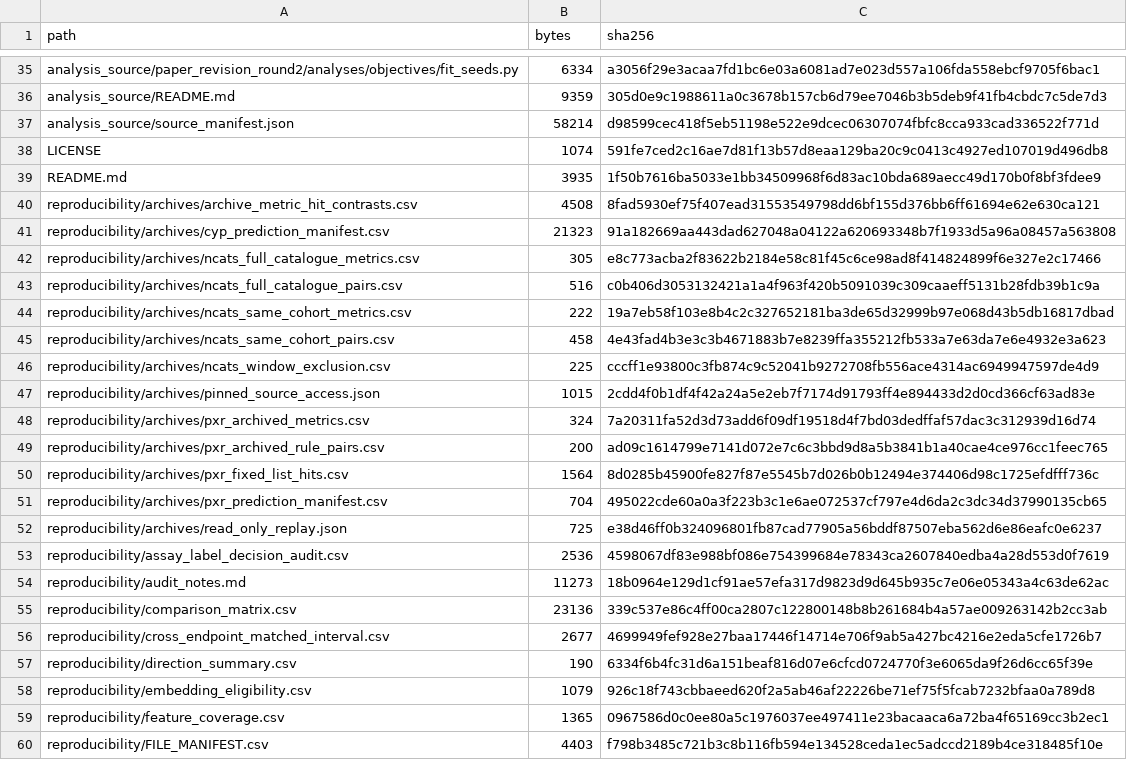
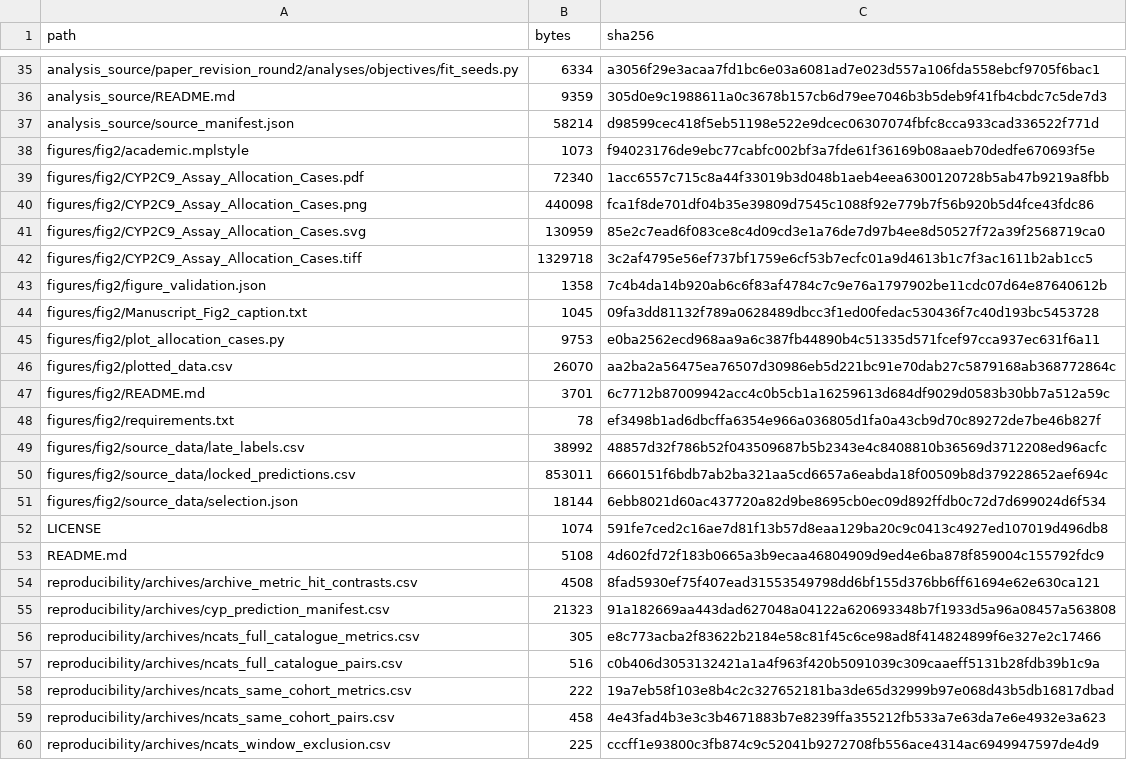
Before and after one commit to BOYA1999/Training-objectives-and-the-apparent-value, a CSV file: FILE_MANIFEST.csv, drawn as a sheet; only a part is shown, gaps mark what is left out; the shorter side is filled out with more unchanged rows.

Commit message:
Add Figure 2 plotting code and source data

```diff
--- a/FILE_MANIFEST.csv
+++ b/FILE_MANIFEST.csv
@@ -37,4 +37,18 @@ analysis_source/README.md,9359,305d0e9c1988611a0c3678b157cb6d79ee7046b3b5deb9f41
 analysis_source/source_manifest.json,58214,d98599cec418f5eb51198e522e9dcec06307074fbfc8cca933cad336522f771d
+figures/fig2/academic.mplstyle,1073,f94023176de9ebc77cabfc002bf3a7fde61f36169b08aaeb70dedfe670693f5e
+figures/fig2/CYP2C9_Assay_Allocation_Cases.pdf,72340,1acc6557c715c8a44f33019b3d048b1aeb4eea6300120728b5ab47b9219a8fbb
+figures/fig2/CYP2C9_Assay_Allocation_Cases.png,440098,fca1f8de701df04b35e39809d7545c1088f92e779b7f56b920b5d4fce43fdc86
+figures/fig2/CYP2C9_Assay_Allocation_Cases.svg,130959,85e2c7ead6f083ce8c4d09cd3e1a76de7d97b4ee8d50527f72a39f2568719ca0
+figures/fig2/CYP2C9_Assay_Allocation_Cases.tiff,1329718,3c2af4795e56ef737bf1759e6cf53b7ecfc01a9d4613b1c7f3ac1611b2ab1cc5
+figures/fig2/figure_validation.json,1358,7c4b4da14b920ab6c6f83af4784c7c9e76a1797902be11cdc07d64e87640612b
+figures/fig2/Manuscript_Fig2_caption.txt,1045,09fa3dd81132f789a0628489dbcc3f1ed00fedac530436f7c40d193bc5453728
+figures/fig2/plot_allocation_cases.py,9753,e0ba2562ecd968aa9a6c387fb44890b4c51335d571fcef97cca937ec631f6a11
+figures/fig2/plotted_data.csv,26070,aa2ba2a56475ea76507d30986eb5d221bc91e70dab27c5879168ab368772864c
+figures/fig2/README.md,3701,6c7712b87009942acc4c0b5cb1a16259613d684df9029d0583b30bb7a512a59c
+figures/fig2/requirements.txt,78,ef3498b1ad6dbcffa6354e966a036805d1fa0a43cb9d70c89272de7be46b827f
+figures/fig2/source_data/late_labels.csv,38992,48857d32f786b52f043509687b5b2343e4c8408810b36569d3712208ed96acfc
+figures/fig2/source_data/locked_predictions.csv,853011,6660151f6bdb7ab2ba321aa5cd6657a6eabda18f00509b8d379228652aef694c
+figures/fig2/source_data/selection.json,18144,6ebb8021d60ac437720a82d9be8695cb0ec09d892ffdb0c72d7d699024d6f534
 LICENSE,1074,591fe7ced2c16ae7d81f13b57d8eaa129ba20c9c0413c4927ed107019d496db8
-README.md,3935,1f50b7616ba5033e1bb34509968f6d83ac10bda689aecc49d170b0f8bf3fdee9
+README.md,5108,4d602fd72f183b0665a3b9ecaa46804909d9ed4e6ba878f859004c155792fdc9
 reproducibility/archives/archive_metric_hit_contrasts.csv,4508,8fad5930ef75f407ead31553549798dd6bf155d376bb6ff61694e62e630ca121
```
Also changed, not shown: 15 other files.
